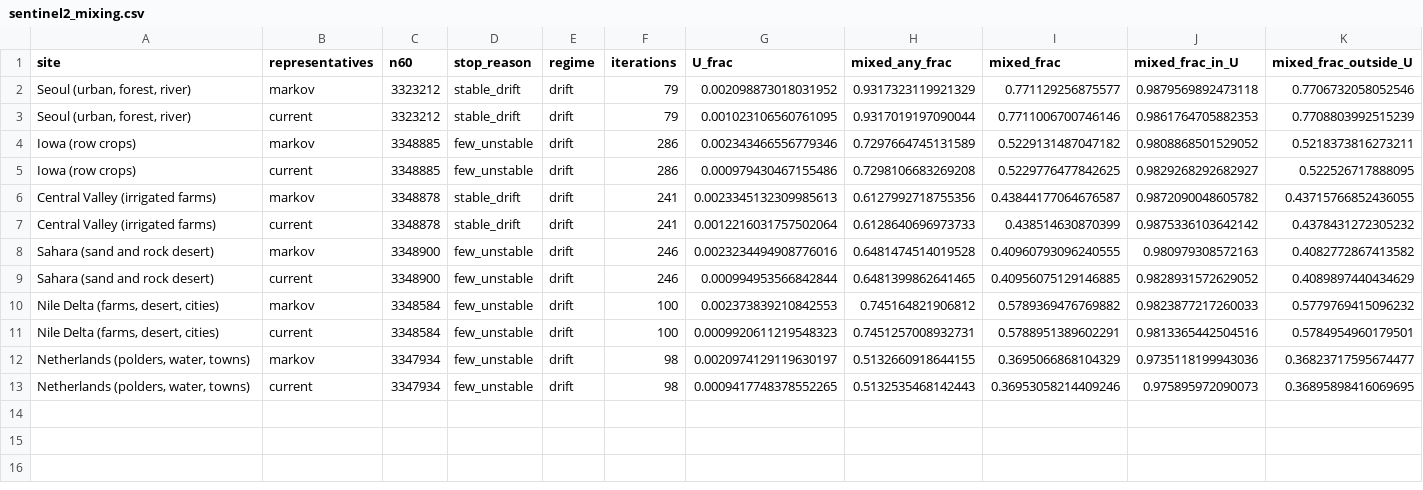
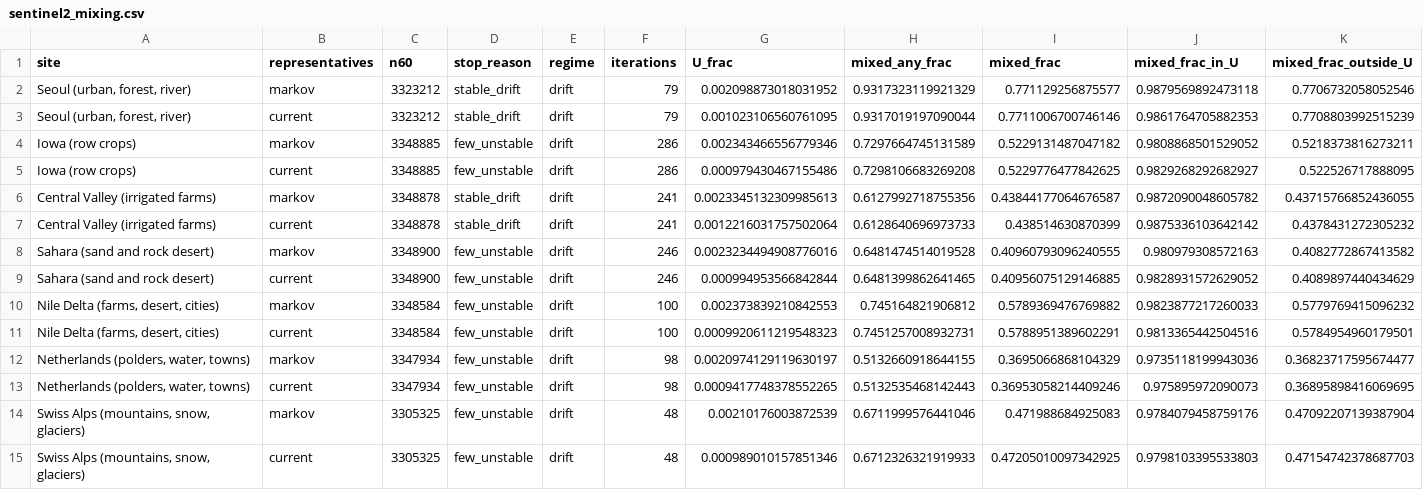
Before and after one commit to busimm3318/Markov-K-means, a CSV file: experiments/results/sentinel2_mixing.csv, drawn as a sheet; only a part is shown; rows hold the shown columns only; the diff names each change by its address in the sheet, - before the commit and + after, or states it on an @@ line.

```diff
--- a/experiments/results/sentinel2_mixing.csv
+++ b/experiments/results/sentinel2_mixing.csv
+row 14: Swiss Alps (mountains, snow, glaciers) | markov | 3305325 | few_unstable | drift | 48 | 0.00210176003872539 | 0.6711999576441046 | 0.471988684925083 | 0.9784079458759176 | 0.47092207139387904
+row 15: Swiss Alps (mountains, snow, glaciers) | current | 3305325 | few_unstable | drift | 48 | 0.000989010157851346 | 0.6712326321919933 | 0.47205010097342925 | 0.9798103395533803 | 0.47154742378687703
```
Also changed, not shown: experiments/results/sentinel2_rules.csv, experiments/results/sentinel2_runs.csv, 1 other file.
